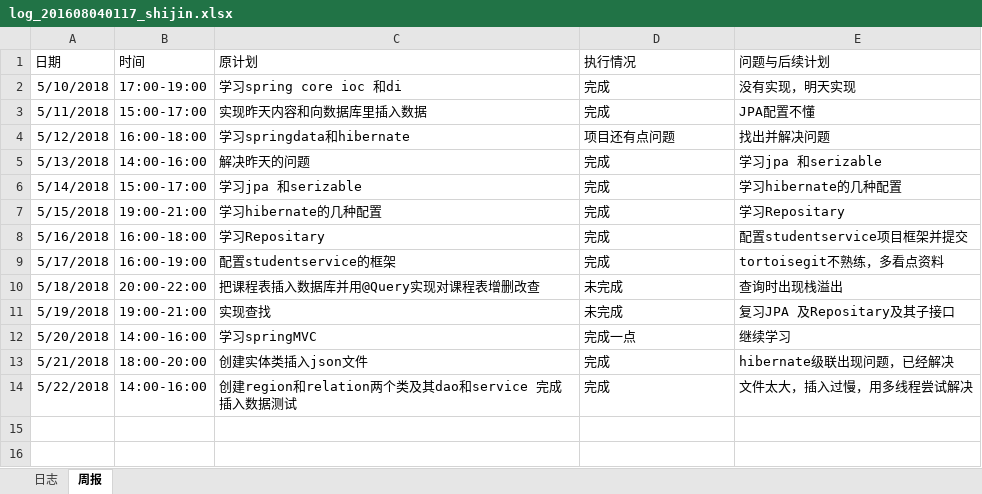
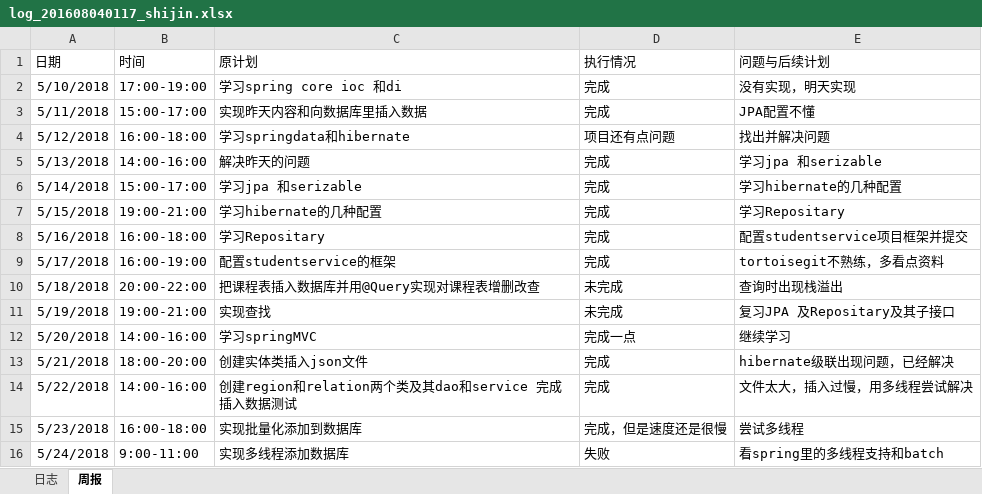
Before and after one commit to laozishidijia/emotion-analyze-cs, an Excel workbook: doc/log/log_201608040117_shijin.xlsx, sheet 周报, drawn as a sheet; values as stored, in another font and other column widths than the file's, no borders; the diff names each change by its address in the sheet, - before the commit and + after, or states it on an @@ line.

```diff
--- a/doc/log/log_201608040117_shijin.xlsx (sheet 周报)
+++ b/doc/log/log_201608040117_shijin.xlsx (sheet 周报)
+row 15: 5/23/2018 | 16:00-18:00 | 实现批量化添加到数据库 | 完成，但是速度还是很慢 | 尝试多线程
+row 16: 5/24/2018 | 9:00-11:00 | 实现多线程添加数据库 | 失败 | 看spring里的多线程支持和batch
```
Also changed, not shown: 17 other files.
